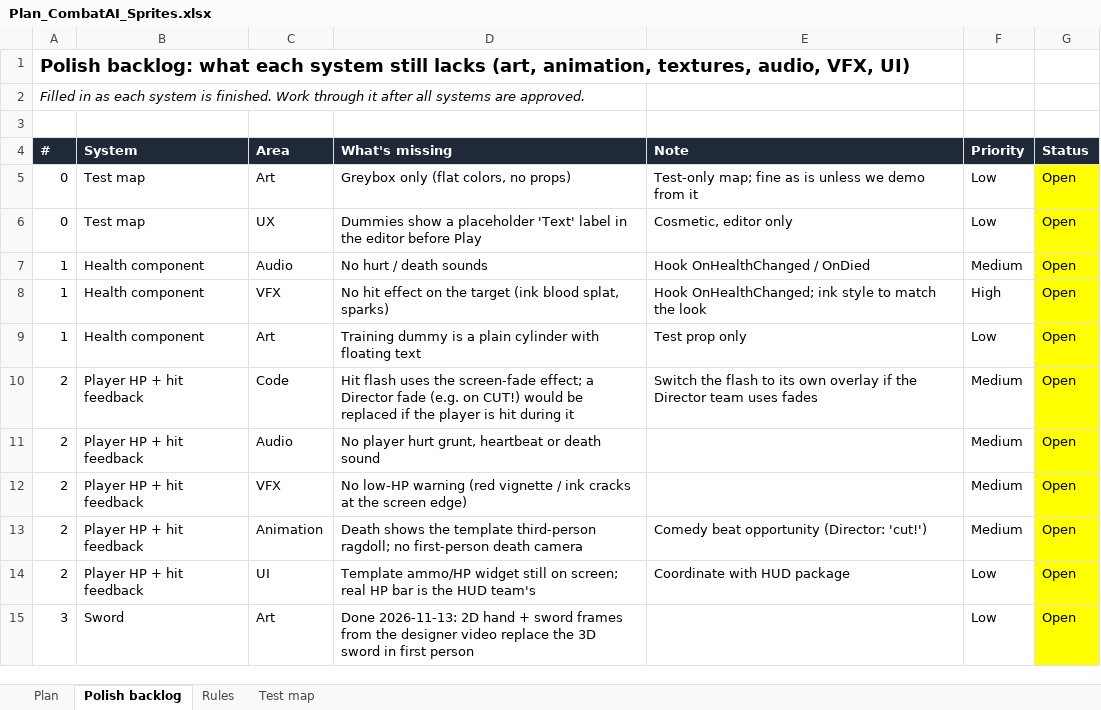
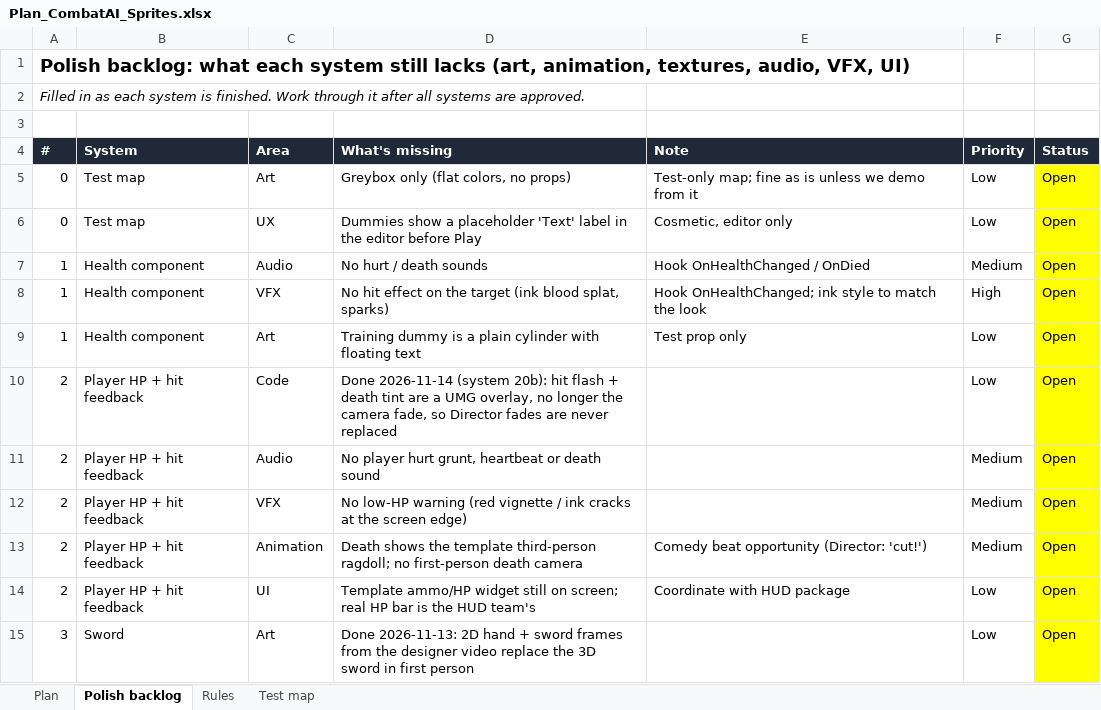
Before and after one commit to yair1760-creator/epic-games-MegaJam, an Excel workbook: Docs/Plan_CombatAI_Sprites.xlsx, sheet Polish backlog, drawn as a sheet; only a part is shown; values as stored, in another font and other column widths than the file's, no borders; the diff names each change by its address in the sheet, - before the commit and + after, or states it on an @@ line.

```diff
--- a/Docs/Plan_CombatAI_Sprites.xlsx (sheet Polish backlog)
+++ b/Docs/Plan_CombatAI_Sprites.xlsx (sheet Polish backlog)
-D10 (What's missing): Hit flash uses the screen-fade effect; a Director fade (e.g. on CUT!) would be replaced if the player is hit during it
+D10 (What's missing): Done 2026-11-14 (system 20b): hit flash + death tint are a UMG overlay, no longer the camera fade, so Director fades are never replaced
-E10 (Note): Switch the flash to its own overlay if the Director team uses fades
+E10 (Note): (empty)
-F10 (Priority): Medium
+F10 (Priority): Low
```
Also changed, not shown: sheet Plan, 7 other files.
